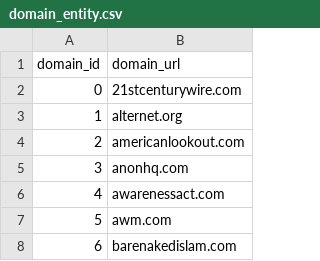
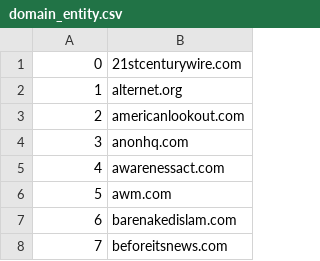
Before and after one commit to thorsteen/data_sci_2020, a CSV file: Ex3/domain_entity.csv, drawn as a sheet; only a part is shown; the shorter side is filled out with more unchanged rows.

```diff
--- a/Ex3/domain_entity.csv
+++ b/Ex3/domain_entity.csv
@@ -1,2 +1 @@
-domain_id,domain_url
 0,21stcenturywire.com
```
Also changed, not shown: Ex3/keyword_entity.csv, 7 other files.
